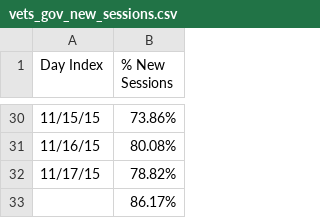
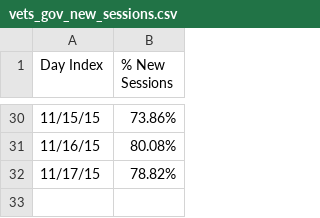
Before and after one commit to EricSchles/score_card, a CSV file: vets_gov_new_sessions.csv, drawn as a sheet; only a part is shown, gaps mark what is left out; the diff names each change by its address in the sheet, - before the commit and + after, or states it on an @@ line.

```diff
--- a/vets_gov_new_sessions.csv
+++ b/vets_gov_new_sessions.csv
-row 33:  | 86.17%
```
Also changed, not shown: gi_bill_ave_session_duration.csv, gi_bill_new_sessions.csv, 8 other files.
